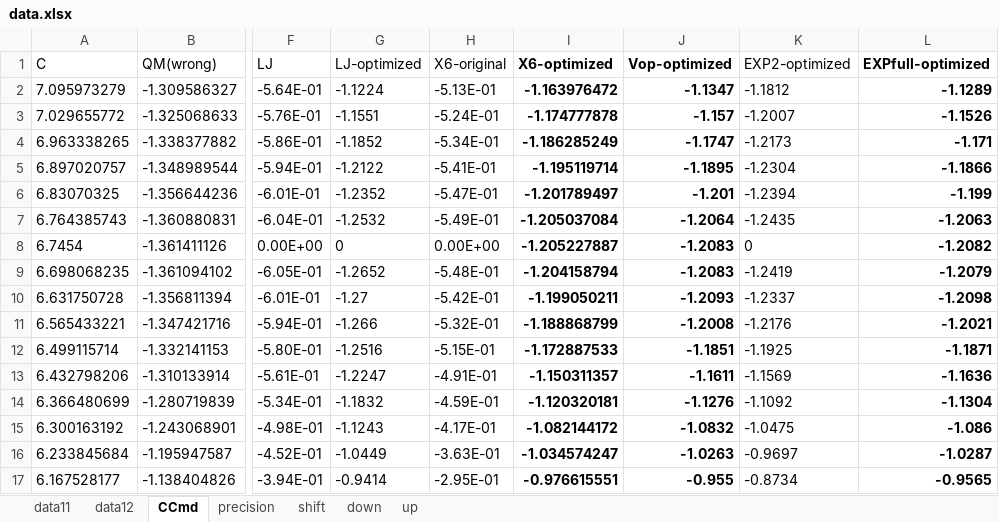
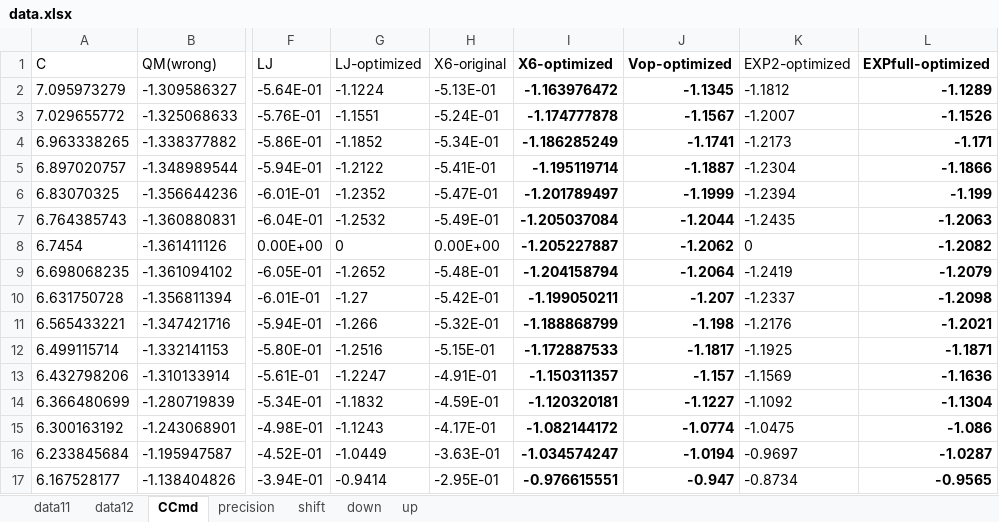
Before and after one commit to YerongLeopard/William, an Excel workbook: data/data.xlsx, sheet CCmd, drawn as a sheet; only a part is shown, gaps mark what is left out; values as stored, in another font and other column widths than the file's, no borders; the diff names each change by its address in the sheet, - before the commit and + after, or states it on an @@ line.

Commit message:
data update

```diff
--- a/data/data.xlsx (sheet CCmd)
+++ b/data/data.xlsx (sheet CCmd)
-J2 (Vop-optimized): -1.1347
+J2 (Vop-optimized): -1.1345
-J3 (Vop-optimized): -1.157
+J3 (Vop-optimized): -1.1567
-J4 (Vop-optimized): -1.1747
+J4 (Vop-optimized): -1.1741
-J5 (Vop-optimized): -1.1895
+J5 (Vop-optimized): -1.1887
-J6 (Vop-optimized): -1.201
+J6 (Vop-optimized): -1.1999
-J7 (Vop-optimized): -1.2064
+J7 (Vop-optimized): -1.2044
-J8 (Vop-optimized): -1.2083
+J8 (Vop-optimized): -1.2062
-J9 (Vop-optimized): -1.2083
+J9 (Vop-optimized): -1.2064
-J10 (Vop-optimized): -1.2093
+J10 (Vop-optimized): -1.207
-J11 (Vop-optimized): -1.2008
+J11 (Vop-optimized): -1.198
-J12 (Vop-optimized): -1.1851
+J12 (Vop-optimized): -1.1817
-J13 (Vop-optimized): -1.1611
+J13 (Vop-optimized): -1.157
-J14 (Vop-optimized): -1.1276
+J14 (Vop-optimized): -1.1227
-J15 (Vop-optimized): -1.0832
+J15 (Vop-optimized): -1.0774
-J16 (Vop-optimized): -1.0263
+J16 (Vop-optimized): -1.0194
-J17 (Vop-optimized): -0.955
+J17 (Vop-optimized): -0.947
```
